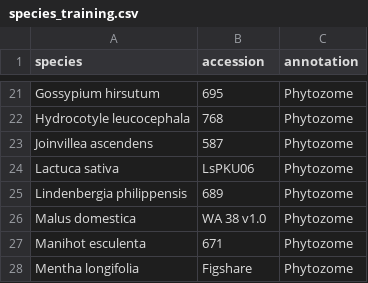
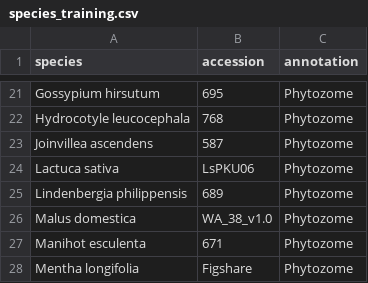
Before and after one commit to LarsGab/tiberius_orf_finder, a CSV file: nextflow/conf/embryophyta/species_training.csv, drawn as a sheet; only a part is shown, gaps mark what is left out.

```diff
--- a/nextflow/conf/embryophyta/species_training.csv
+++ b/nextflow/conf/embryophyta/species_training.csv
@@ -25,3 +25,3 @@ Lactuca sativa,LsPKU06,Phytozome
 Lindenbergia philippensis,689,Phytozome
-Malus domestica,WA 38 v1.0,Phytozome
+Malus domestica,WA_38_v1.0,Phytozome
 Manihot esculenta,671,Phytozome
```
Also changed, not shown: 5 other files.
